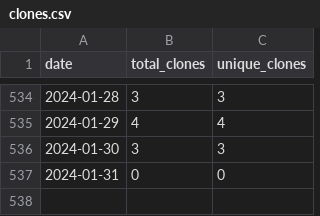
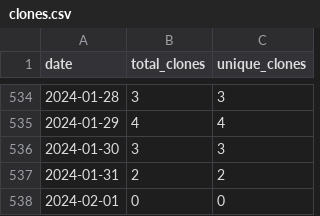
Before and after one commit to wumphlett/COMP-3270, a CSV file: .traffic/clones.csv, drawn as a sheet; only a part is shown, gaps mark what is left out.

Commit message:
Updating repository traffic

```diff
--- a/.traffic/clones.csv
+++ b/.traffic/clones.csv
@@ -536,2 +536,3 @@ date,total_clones,unique_clones
 2024-01-30,3,3
-2024-01-31,0,0
+2024-01-31,2,2
+2024-02-01,0,0
```
Also changed, not shown: .traffic/views.csv, 3 other files.
